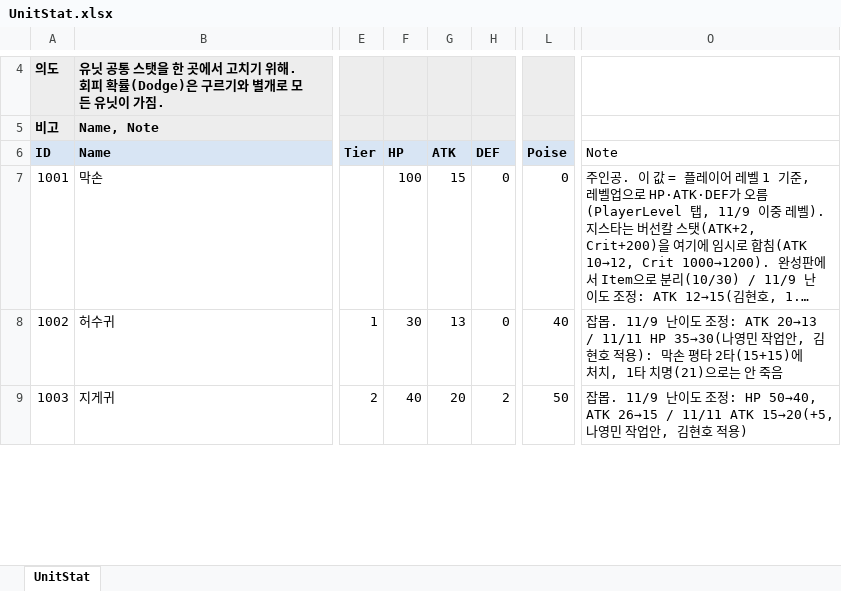
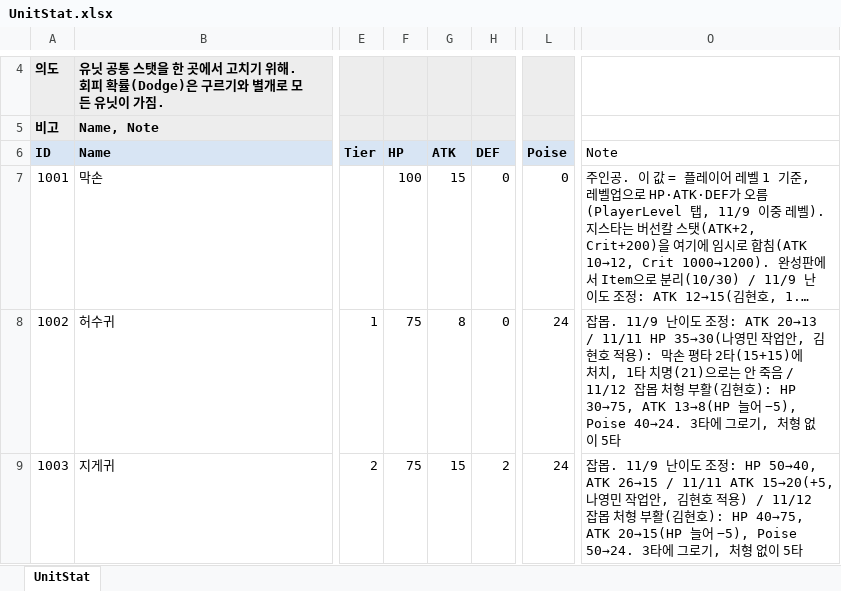
Before and after one commit to hyunho9228-web/DataSheet, an Excel workbook: tables/UnitStat.xlsx, sheet UnitStat, drawn as a sheet; only a part is shown, gaps mark what is left out; long unchanged cells end in …; values as stored, in another font and other column widths than the file's, no borders; the diff covers the shown part only; the diff names each change by its address in the sheet, - before the commit and + after, or states it on an @@ line.

```diff
--- a/tables/UnitStat.xlsx (sheet UnitStat)
+++ b/tables/UnitStat.xlsx (sheet UnitStat)
-F8 (HP): 30
+F8 (HP): 75
-G8 (ATK): 13
+G8 (ATK): 8
-L8 (Poise): 40
+L8 (Poise): 24
-O8 (Note): …안 죽음
+O8 (Note): …안 죽음 / 11/12 잡몹 처형 부활(김현호): HP 30→75, ATK 13→8(HP 늘어 −5), Poise 40→24. 3타에 그로기, 처형 없이 5타
-F9 (HP): 40
+F9 (HP): 75
-G9 (ATK): 20
+G9 (ATK): 15
-L9 (Poise): 50
+L9 (Poise): 24
-O9 (Note): …적용)
+O9 (Note): …적용) / 11/12 잡몹 처형 부활(김현호): HP 40→75, ATK 20→15(HP 늘어 −5), Poise 50→24. 3타에 그로기, 처형 없이 5타
```
Also changed, not shown: 14 edited cells elsewhere in this sheet, tables/Monster.xlsx, tables/Player.xlsx.
